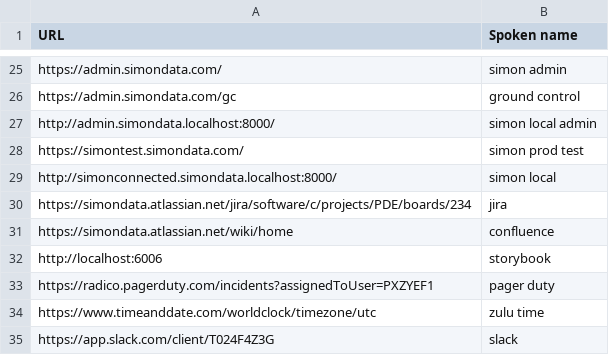
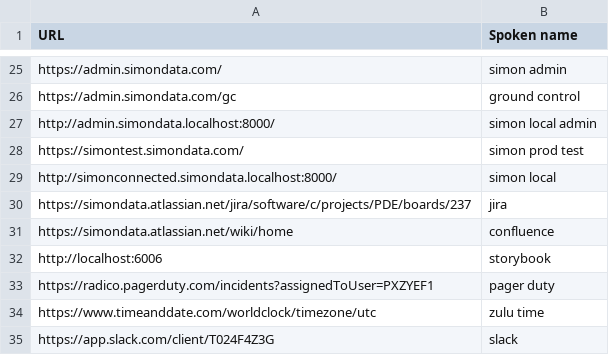
Before and after one commit to Vynlar/talon, a CSV file: settings/websites.csv, drawn as a sheet; only a part is shown, gaps mark what is left out.

Commit message:
update Jira board link in websites.csv

```diff
--- a/settings/websites.csv
+++ b/settings/websites.csv
@@ -29,3 +29,3 @@ https://simontest.simondata.com/,simon prod test
 http://simonconnected.simondata.localhost:8000/,simon local
-https://simondata.atlassian.net/jira/software/c/projects/PDE/boards/234,jira
+https://simondata.atlassian.net/jira/software/c/projects/PDE/boards/237,jira
 https://simondata.atlassian.net/wiki/home,confluence
```
